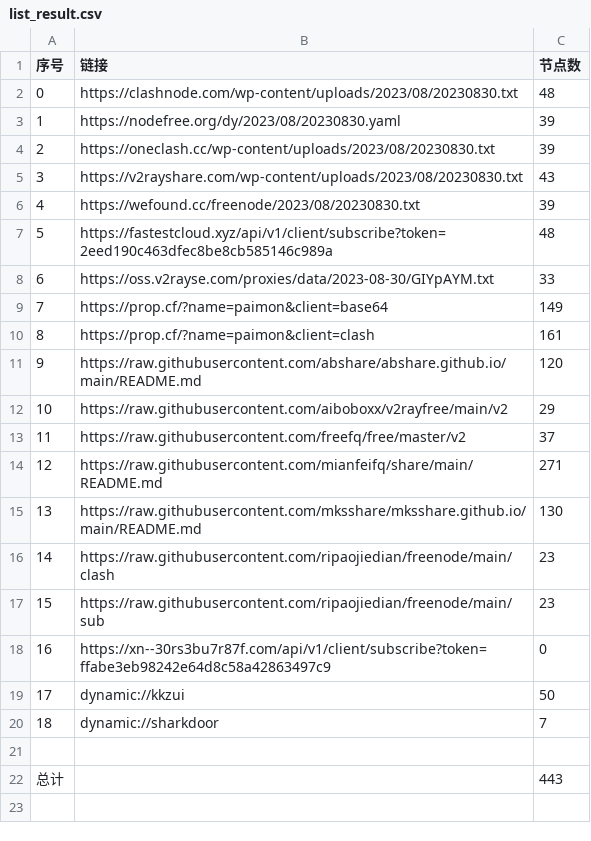
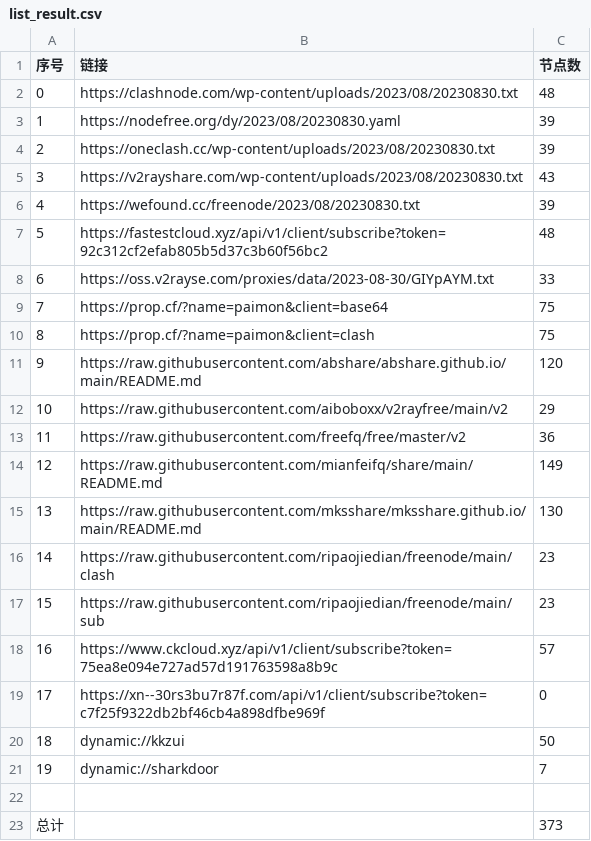
Before and after one commit to yuhanguyue-hub/free, a CSV file: list_result.csv, drawn as a sheet; addresses are those after the commit; the diff names each change by its address in the sheet, - before the commit and + after, or states it on an @@ line.

```diff
--- a/list_result.csv
+++ b/list_result.csv
-B7 (链接): https://fastestcloud.xyz/api/v1/client/subscribe?token=2eed190c463dfec8be8cb585146c989a
+B7 (链接): https://fastestcloud.xyz/api/v1/client/subscribe?token=92c312cf2efab805b5d37c3b60f56bc2
-C9 (节点数): 149
+C9 (节点数): 75
-C10 (节点数): 161
+C10 (节点数): 75
-C13 (节点数): 37
+C13 (节点数): 36
-C14 (节点数): 271
+C14 (节点数): 149
+row 18: 16 | https://www.ckcloud.xyz/api/v1/client/subscribe?token=75ea8e094e727ad57d191763598a8b9c | 57
@@ column A (序号) renumbered between rows 19 and 21 @@
-B19 (链接): https://xn--30rs3bu7r87f.com/api/v1/client/subscribe?token=ffabe3eb98242e64d8c58a42863497c9
+B19 (链接): https://xn--30rs3bu7r87f.com/api/v1/client/subscribe?token=c7f25f9322db2bf46cb4a898dfbe969f
-C23 (节点数): 443
+C23 (节点数): 373
```
Also changed, not shown: 14 other files.
